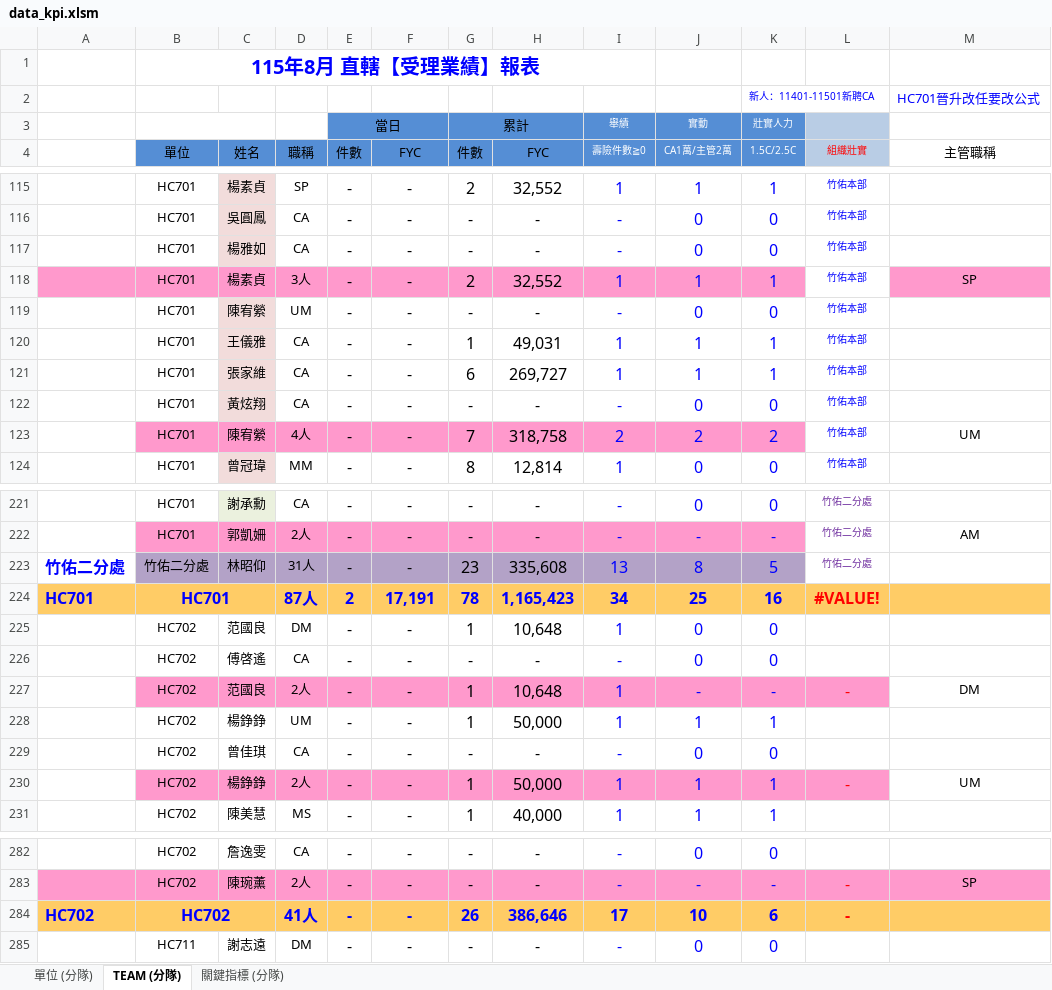
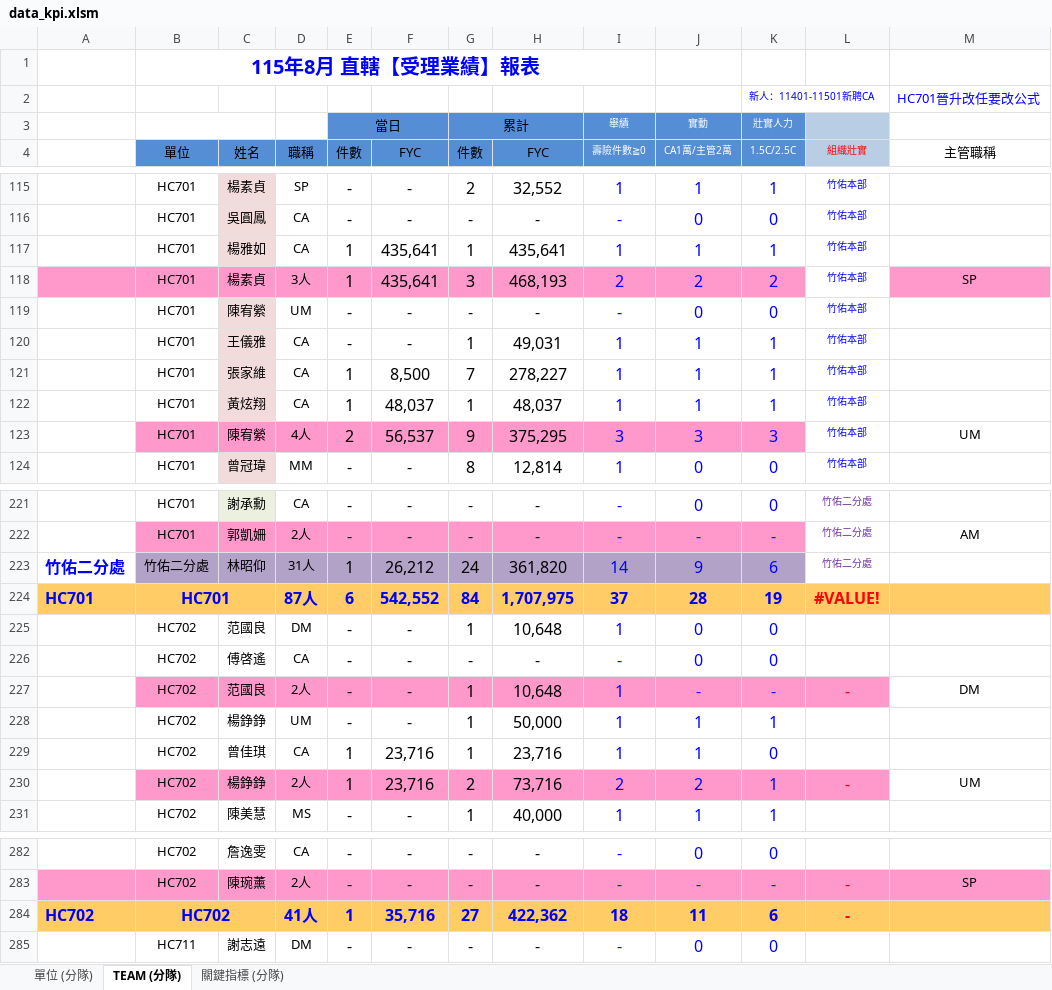
Before and after one commit to nehemiah1205/fubon-dashboard, an Excel workbook: data_kpi.xlsm, sheet TEAM (分隊), drawn as a sheet; only a part is shown, gaps mark what is left out; values as stored, in another font and other column widths than the file's, no borders; charts and pictures and conditional formats not drawn; removed rows and columns are numbered as before the commit, all else as after; the diff covers the shown part only; the diff names each change by its address in the sheet, - before the commit and + after, or states it on an @@ line.

```diff
--- a/data_kpi.xlsm (sheet TEAM (分隊))
+++ b/data_kpi.xlsm (sheet TEAM (分隊))
-row 117:  | HC701 | 楊雅如 | CA | - | - | - | - | - | 0 | 0 | 竹佑本部
-row 118:  | HC701 | 楊素貞 | 3人 | - | - | 2 | 32,552 | 1 | 1 | 1 | 竹佑本部 | SP
+row 117:  | HC701 | 楊雅如 | CA | 1 | 435,641 | 1 | 435,641 | 1 | 1 | 1 | 竹佑本部
+row 118:  | HC701 | 楊素貞 | 3人 | 1 | 435,641 | 3 | 468,193 | 2 | 2 | 2 | 竹佑本部 | SP
-E121 (件數): -
+E121 (件數): 1
-F121 (FYC): -
+F121 (FYC): 8,500
-G121 (件數): 6
+G121 (件數): 7
-H121 (FYC): 269,727
+H121 (FYC): 278,227
-row 122:  | HC701 | 黃炫翔 | CA | - | - | - | - | - | 0 | 0 | 竹佑本部
-row 123:  | HC701 | 陳宥縈 | 4人 | - | - | 7 | 318,758 | 2 | 2 | 2 | 竹佑本部 | UM
+row 122:  | HC701 | 黃炫翔 | CA | 1 | 48,037 | 1 | 48,037 | 1 | 1 | 1 | 竹佑本部
+row 123:  | HC701 | 陳宥縈 | 4人 | 2 | 56,537 | 9 | 375,295 | 3 | 3 | 3 | 竹佑本部 | UM
-E223 (件數): -
+E223 (件數): 1
-F223 (FYC): -
+F223 (FYC): 26,212
-G223 (件數): 23
+G223 (件數): 24
-H223 (FYC): 335,608
+H223 (FYC): 361,820
-I223 (壽險件數≧0): 13
+I223 (壽險件數≧0): 14
-J223 (CA1萬/主管2萬): 8
+J223 (CA1萬/主管2萬): 9
-K223 (1.5C/2.5C): 5
+K223 (1.5C/2.5C): 6
-E224 (件數): 2
+E224 (件數): 6
-F224 (FYC): 17,191
+F224 (FYC): 542,552
-G224 (件數): 78
+G224 (件數): 84
-H224 (FYC): 1,165,423
+H224 (FYC): 1,707,975
-I224 (壽險件數≧0): 34
+I224 (壽險件數≧0): 37
-J224 (CA1萬/主管2萬): 25
+J224 (CA1萬/主管2萬): 28
-K224 (1.5C/2.5C): 16
+K224 (1.5C/2.5C): 19
-row 229:  | HC702 | 曾佳琪 | CA | - | - | - | - | - | 0 | 0
-row 230:  | HC702 | 楊錚錚 | 2人 | - | - | 1 | 50,000 | 1 | 1 | 1 | - | UM
+row 229:  | HC702 | 曾佳琪 | CA | 1 | 23,716 | 1 | 23,716 | 1 | 1 | 0
+row 230:  | HC702 | 楊錚錚 | 2人 | 1 | 23,716 | 2 | 73,716 | 2 | 2 | 1 | - | UM
-E284 (件數): -
+E284 (件數): 1
-F284 (FYC): -
+F284 (FYC): 35,716
-G284 (件數): 26
+G284 (件數): 27
-H284 (FYC): 386,646
+H284 (FYC): 422,362
-I284 (壽險件數≧0): 17
+I284 (壽險件數≧0): 18
-J284 (CA1萬/主管2萬): 10
+J284 (CA1萬/主管2萬): 11
```
Also changed, not shown: 5 added rows, 5 removed rows and 310 edited cells elsewhere in this sheet, sheet 關鍵指標 (分隊), sheet 單位 (分隊), hidden cells.
